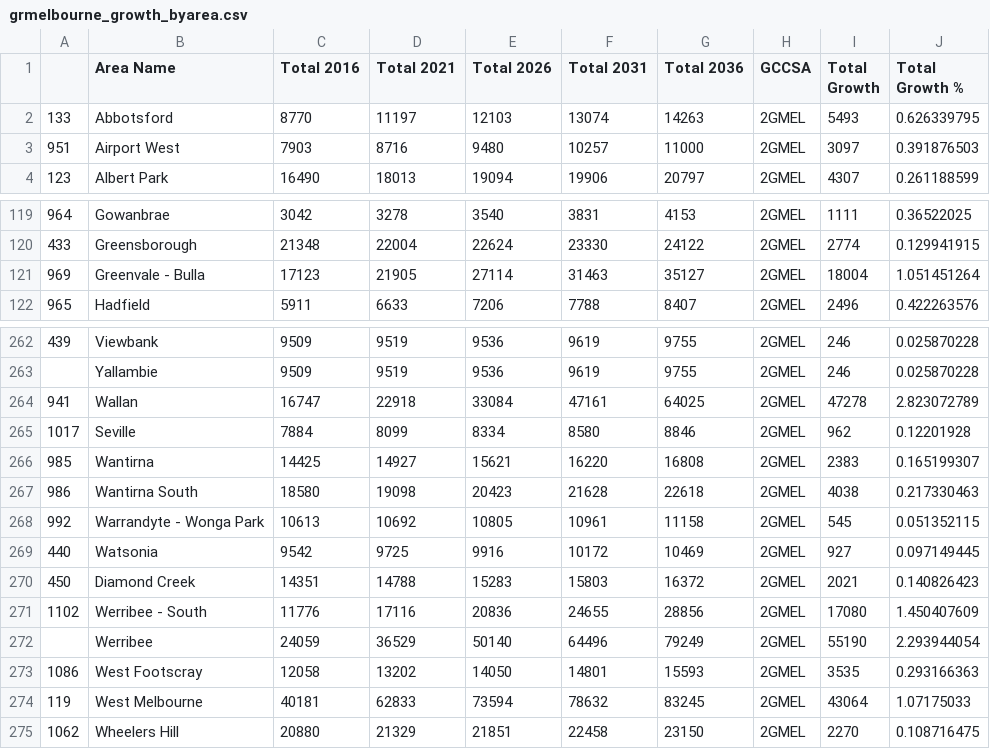
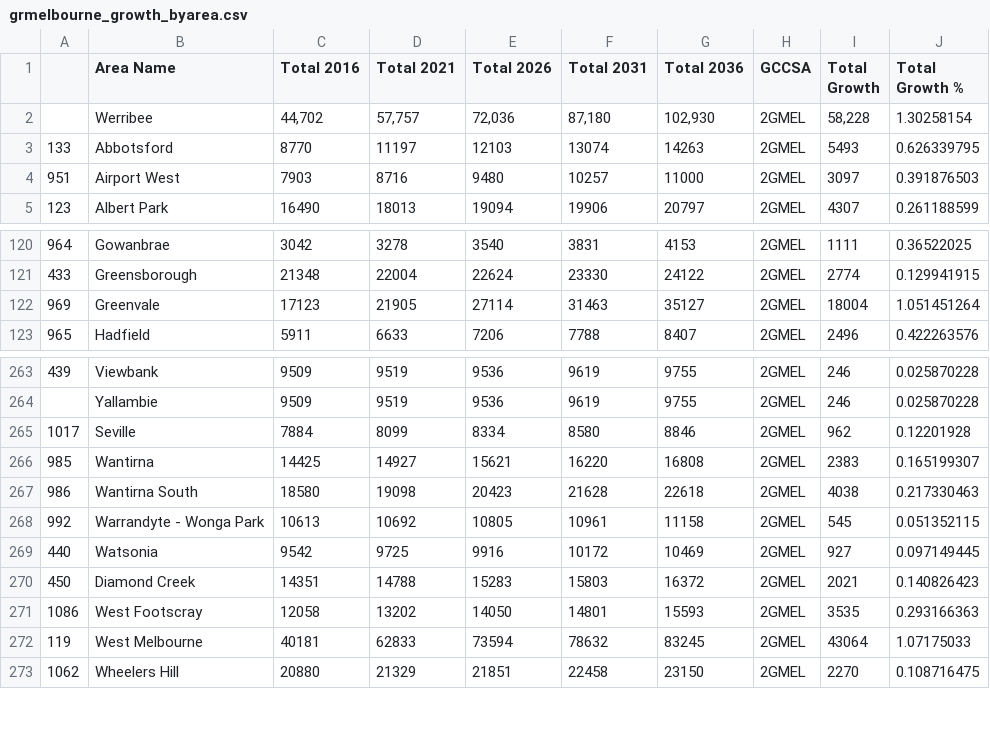
Before and after one commit to Reinierandrew/vic_public_transport, a CSV file: Output/grmelbourne_growth_byarea.csv, drawn as a sheet; only a part is shown, gaps mark what is left out.

```diff
--- a/Output/grmelbourne_growth_byarea.csv
+++ b/Output/grmelbourne_growth_byarea.csv
@@ -1,2 +1,3 @@
 ,Area Name,Total 2016,Total 2021,Total 2026,Total 2031,Total 2036,GCCSA,Total Growth,Total Growth %
+,Werribee,"44,702","57,757","72,036","87,180","102,930",2GMEL,"58,228",1.30258154
 133,Abbotsford,8770,11197,12103,13074,14263,2GMEL,5493,0.626339795
@@ -120,3 +121,3 @@
 433,Greensborough,21348,22004,22624,23330,24122,2GMEL,2774,0.129941915
-969,Greenvale - Bulla,17123,21905,27114,31463,35127,2GMEL,18004,1.051451264
+969,Greenvale,17123,21905,27114,31463,35127,2GMEL,18004,1.051451264
 965,Hadfield,5911,6633,7206,7788,8407,2GMEL,2496,0.422263576
@@ -263,3 +264,2 @@
 ,Yallambie,9509,9519,9536,9619,9755,2GMEL,246,0.025870228
-941,Wallan,16747,22918,33084,47161,64025,2GMEL,47278,2.823072789
 1017,Seville,7884,8099,8334,8580,8846,2GMEL,962,0.12201928
@@ -270,4 +270,2 @@
 450,Diamond Creek,14351,14788,15283,15803,16372,2GMEL,2021,0.140826423
-1102,Werribee - South,11776,17116,20836,24655,28856,2GMEL,17080,1.450407609
-,Werribee,24059,36529,50140,64496,79249,2GMEL,55190,2.293944054
 1086,West Footscray,12058,13202,14050,14801,15593,2GMEL,3535,0.293166363
```
Also changed, not shown: 4 other files.
